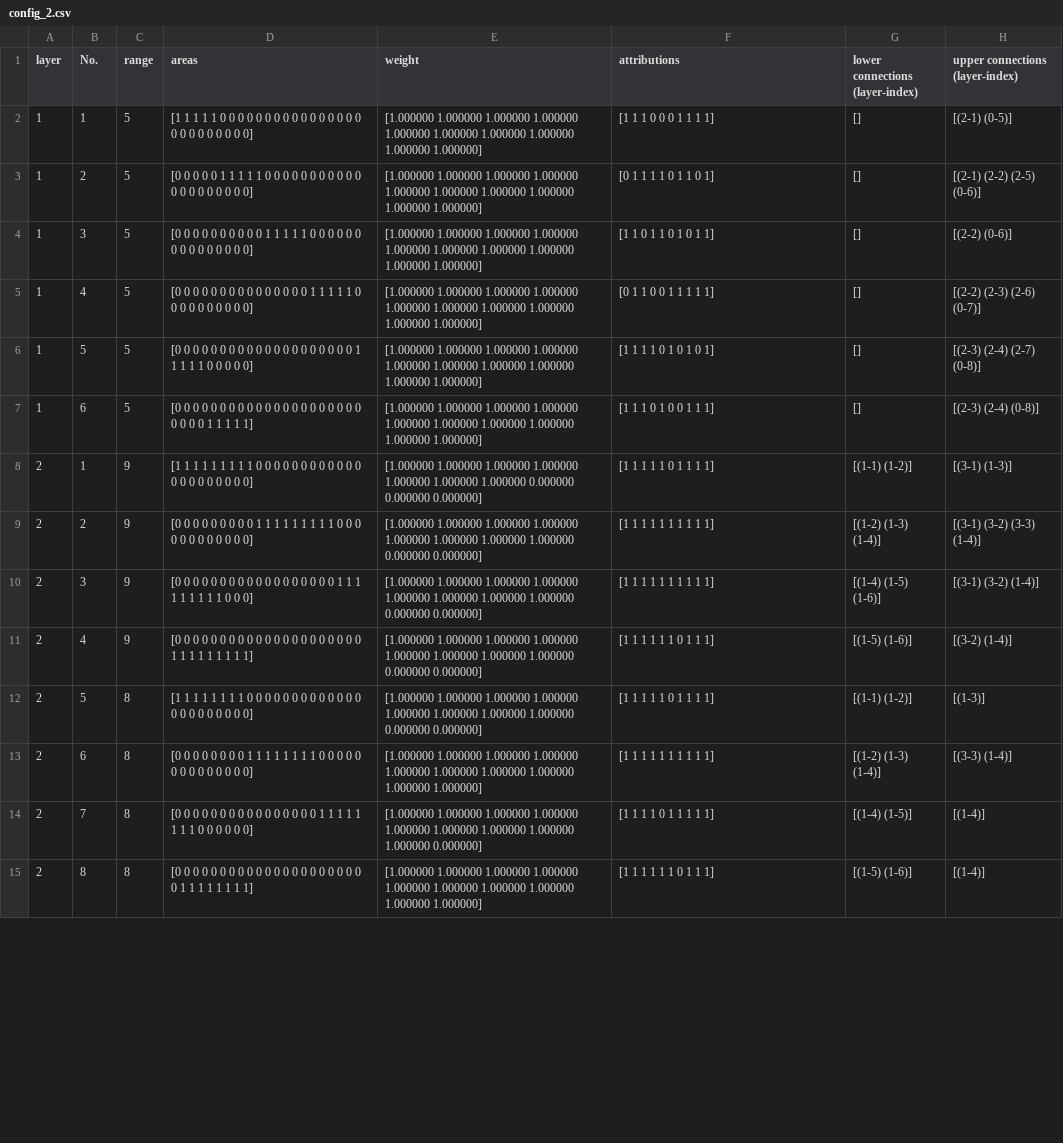
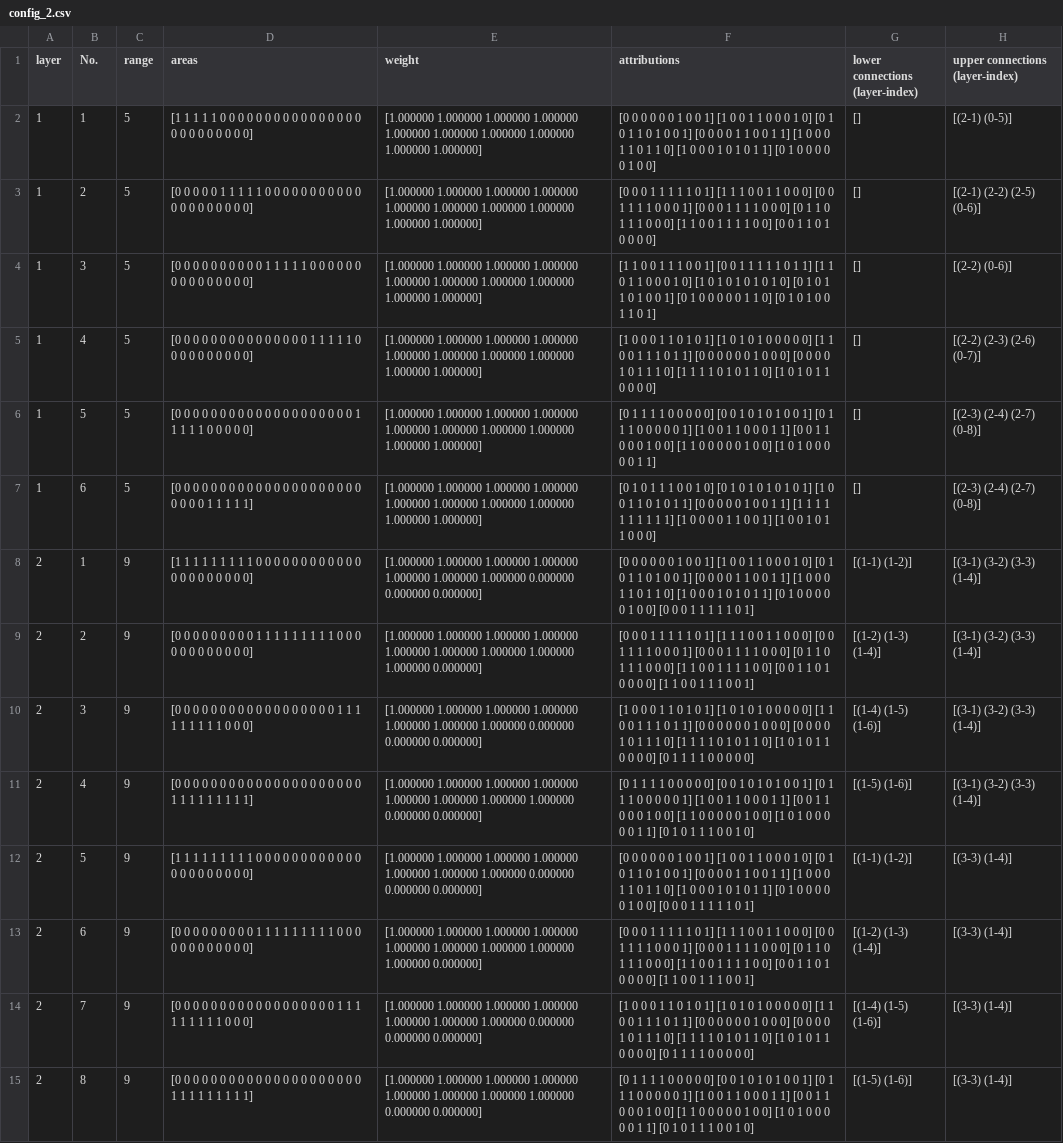
Before and after one commit to MrZhang1994/crowdsensing, a CSV file: hierarchy_determination/solution1/config_2.csv, drawn as a sheet; only a part is shown; the diff covers the shown part only; the diff names each change by its address in the sheet, - before the commit and + after, or states it on an @@ line.

```diff
--- a/hierarchy_determination/solution1/config_2.csv
+++ b/hierarchy_determination/solution1/config_2.csv
-F2 (attributions): [1 1 1 0 0 0 1 1 1 1]
+F2 (attributions): [0 0 0 0 0 0 1 0 0 1] [1 0 0 1 1 0 0 0 1 0] [0 1 0 1 1 0 1 0 0 1] [0 0 0 0 1 1 0 0 1 1] [1 0 0 0 1 1 0 1 1 0] [1 0 0 0 1 0 1 0 1 1] [0 1 0 0 0 0 0 1 0 0]
-F3 (attributions): [0 1 1 1 1 0 1 1 0 1]
+F3 (attributions): [0 0 0 1 1 1 1 1 0 1] [1 1 1 0 0 1 1 0 0 0] [0 0 1 1 1 1 0 0 0 1] [0 0 0 1 1 1 1 0 0 0] [0 1 1 0 1 1 1 0 0 0] [1 1 0 0 1 1 1 1 0 0] [0 0 1 1 0 1 0 0 0 0]
-F4 (attributions): [1 1 0 1 1 0 1 0 1 1]
+F4 (attributions): [1 1 0 0 1 1 1 0 0 1] [0 0 1 1 1 1 1 0 1 1] [1 1 0 1 1 0 0 0 1 0] [1 0 1 0 1 0 1 0 1 0] [0 1 0 1 1 0 1 0 0 1] [0 1 0 0 0 0 0 1 1 0] [0 1 0 1 0 0 1 1 0 1]
-F5 (attributions): [0 1 1 0 0 1 1 1 1 1]
+F5 (attributions): [1 0 0 0 1 1 0 1 0 1] [1 0 1 0 1 0 0 0 0 0] [1 1 0 0 1 1 1 0 1 1] [0 0 0 0 0 0 1 0 0 0] [0 0 0 0 1 0 1 1 1 0] [1 1 1 1 0 1 0 1 1 0] [1 0 1 0 1 1 0 0 0 0]
-F6 (attributions): [1 1 1 1 0 1 0 1 0 1]
+F6 (attributions): [0 1 1 1 1 0 0 0 0 0] [0 0 1 0 1 0 1 0 0 1] [0 1 1 1 0 0 0 0 0 1] [1 0 0 1 1 0 0 0 1 1] [0 0 1 1 0 0 0 1 0 0] [1 1 0 0 0 0 0 1 0 0] [1 0 1 0 0 0 0 0 1 1]
-F7 (attributions): [1 1 1 0 1 0 0 1 1 1]
+F7 (attributions): [0 1 0 1 1 1 0 0 1 0] [0 1 0 1 0 1 0 1 0 1] [1 0 0 1 1 0 1 0 1 1] [0 0 0 0 0 1 0 0 1 1] [1 1 1 1 1 1 1 1 1 1] [1 0 0 0 0 1 1 0 0 1] [1 0 0 1 0 1 1 0 0 0]
-H7 (upper connections (layer-index)): [(2-3) (2-4) (0-8)]
+H7 (upper connections (layer-index)): [(2-3) (2-4) (2-7) (0-8)]
-F8 (attributions): [1 1 1 1 1 0 1 1 1 1]
+F8 (attributions): [0 0 0 0 0 0 1 0 0 1] [1 0 0 1 1 0 0 0 1 0] [0 1 0 1 1 0 1 0 0 1] [0 0 0 0 1 1 0 0 1 1] [1 0 0 0 1 1 0 1 1 0] [1 0 0 0 1 0 1 0 1 1] [0 1 0 0 0 0 0 1 0 0] [0 0 0 1 1 1 1 1 0 1]
-H8 (upper connections (layer-index)): [(3-1) (1-3)]
+H8 (upper connections (layer-index)): [(3-1) (3-2) (3-3) (1-4)]
-E9 (weight): …1.000000 1.000000 0.000000 0.000000]
+E9 (weight): …1.000000 1.000000 1.000000 0.000000]
-F9 (attributions): [1 1 1 1 1 1 1 1 1 1]
+F9 (attributions): [0 0 0 1 1 1 1 1 0 1] [1 1 1 0 0 1 1 0 0 0] [0 0 1 1 1 1 0 0 0 1] [0 0 0 1 1 1 1 0 0 0] [0 1 1 0 1 1 1 0 0 0] [1 1 0 0 1 1 1 1 0 0] [0 0 1 1 0 1 0 0 0 0] [1 1 0 0 1 1 1 0 0 1]
-E10 (weight): …1.000000 1.000000 1.000000 0.000000 0.000000]
+E10 (weight): …1.000000 1.000000 0.000000 0.000000 0.000000]
-F10 (attributions): [1 1 1 1 1 1 1 1 1 1]
+F10 (attributions): [1 0 0 0 1 1 0 1 0 1] [1 0 1 0 1 0 0 0 0 0] [1 1 0 0 1 1 1 0 1 1] [0 0 0 0 0 0 1 0 0 0] [0 0 0 0 1 0 1 1 1 0] [1 1 1 1 0 1 0 1 1 0] [1 0 1 0 1 1 0 0 0 0] [0 1 1 1 1 0 0 0 0 0]
-H10 (upper connections (layer-index)): [(3-1) (3-2) (1-4)]
+H10 (upper connections (layer-index)): [(3-1) (3-2) (3-3) (1-4)]
-F11 (attributions): [1 1 1 1 1 1 0 1 1 1]
+F11 (attributions): [0 1 1 1 1 0 0 0 0 0] [0 0 1 0 1 0 1 0 0 1] [0 1 1 1 0 0 0 0 0 1] [1 0 0 1 1 0 0 0 1 1] [0 0 1 1 0 0 0 1 0 0] [1 1 0 0 0 0 0 1 0 0] [1 0 1 0 0 0 0 0 1 1] [0 1 0 1 1 1 0 0 1 0]
-H11 (upper connections (layer-index)): [(3-2) (1-4)]
+H11 (upper connections (layer-index)): [(3-1) (3-2) (3-3) (1-4)]
-C12:C15 (range): 8
+C12:C15 (range): 9
-D12 (areas): …1 1 1 1 0 0 0 0 0…
+D12 (areas): …1 1 1 1 1 0 0 0 0…
-E12 (weight): …1.000000 1.000000 1.000000 0.000000 0.000000]
+E12 (weight): …1.000000 1.000000 0.000000 0.000000 0.000000]
-F12 (attributions): [1 1 1 1 1 0 1 1 1 1]
+F12 (attributions): [0 0 0 0 0 0 1 0 0 1] [1 0 0 1 1 0 0 0 1 0] [0 1 0 1 1 0 1 0 0 1] [0 0 0 0 1 1 0 0 1 1] [1 0 0 0 1 1 0 1 1 0] [1 0 0 0 1 0 1 0 1 1] [0 1 0 0 0 0 0 1 0 0] [0 0 0 1 1 1 1 1 0 1]
-H12 (upper connections (layer-index)): [(1-3)]
+H12 (upper connections (layer-index)): [(3-3) (1-4)]
-D13 (areas): …0 0 0 0 1 1 1 1 1 1 1 1 0 0 0 0 0 0…
+D13 (areas): …0 0 0 0 0 1 1 1 1 1 1 1 1 1 0 0 0 0…
-E13 (weight): …1.000000 1.000000 1.000000]
+E13 (weight): …1.000000 1.000000 0.000000]
-F13 (attributions): [1 1 1 1 1 1 1 1 1 1]
+F13 (attributions): [0 0 0 1 1 1 1 1 0 1] [1 1 1 0 0 1 1 0 0 0] [0 0 1 1 1 1 0 0 0 1] [0 0 0 1 1 1 1 0 0 0] [0 1 1 0 1 1 1 0 0 0] [1 1 0 0 1 1 1 1 0 0] [0 0 1 1 0 1 0 0 0 0] [1 1 0 0 1 1 1 0 0 1]
-D14 (areas): …0 0 0 0 1 1 1 1 1 1 1 1 0 0 0 0 0 0]
+D14 (areas): …0 0 0 0 0 0 1 1 1 1 1 1 1 1 1 0 0 0]
-E14 (weight): …1.000000 1.000000 1.000000 1.000000 0.000000]
+E14 (weight): …1.000000 1.000000 0.000000 0.000000 0.000000]
-F14 (attributions): [1 1 1 1 0 1 1 1 1 1]
+F14 (attributions): [1 0 0 0 1 1 0 1 0 1] [1 0 1 0 1 0 0 0 0 0] [1 1 0 0 1 1 1 0 1 1] [0 0 0 0 0 0 1 0 0 0] [0 0 0 0 1 0 1 1 1 0] [1 1 1 1 0 1 0 1 1 0] [1 0 1 0 1 1 0 0 0 0] [0 1 1 1 1 0 0 0 0 0]
-G14 (lower connections (layer-index)): [(1-4) (1-5)]
+G14 (lower connections (layer-index)): [(1-4) (1-5) (1-6)]
-H14:H15 (upper connections (layer-index)): [(1-4)]
+H14:H15 (upper connections (layer-index)): [(3-3) (1-4)]
-D15 (areas): …0 0 0 0 0 1 1 1 1…
+D15 (areas): …0 0 0 0 1 1 1 1 1…
-E15 (weight): …1.000000 1.000000 1.000000 1.000000]
+E15 (weight): …1.000000 1.000000 0.000000 0.000000]
-F15 (attributions): [1 1 1 1 1 1 0 1 1 1]
+F15 (attributions): [0 1 1 1 1 0 0 0 0 0] [0 0 1 0 1 0 1 0 0 1] [0 1 1 1 0 0 0 0 0 1] [1 0 0 1 1 0 0 0 1 1] [0 0 1 1 0 0 0 1 0 0] [1 1 0 0 0 0 0 1 0 0] [1 0 1 0 0 0 0 0 1 1] [0 1 0 1 1 1 0 0 1 0]
```
Also changed, not shown: 1 added row and 30 edited cells elsewhere in this file, hierarchy_determination/solution1/config_1.csv, hierarchy_determination/solution1/config_3.csv, 6 other files.
